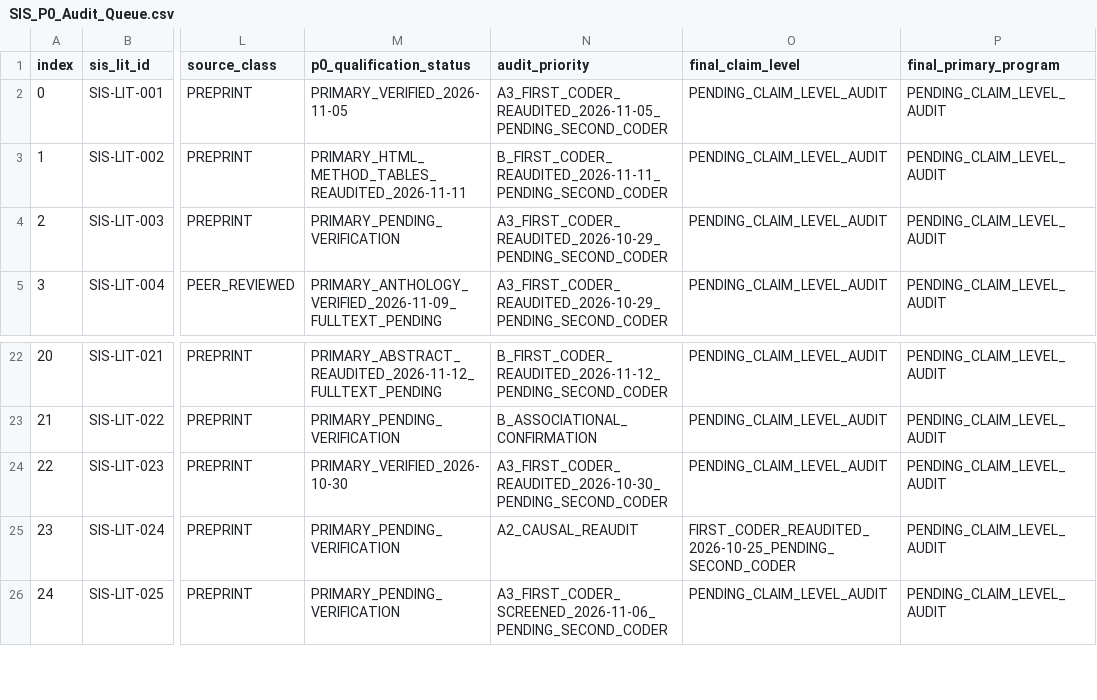
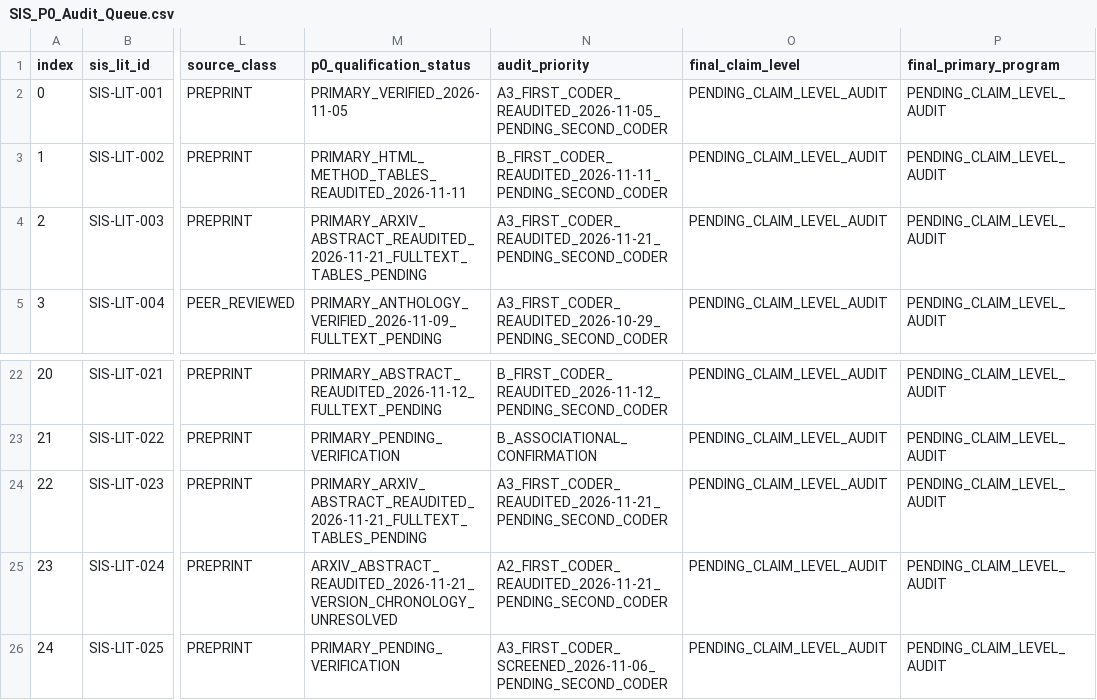
Before and after one commit to gitzhangcd/SIS-Main, a CSV file: literature/evidence-map/SIS_P0_Audit_Queue.csv, drawn as a sheet; only a part is shown, gaps mark what is left out; the diff names each change by its address in the sheet, - before the commit and + after, or states it on an @@ line.

Commit message:
literature: SIS 2026-11-21 scientific autonomy, verifier validity and P0 claim audits: literature/evidence-map/SIS_P0_Audit_Queue.csv

```diff
--- a/literature/evidence-map/SIS_P0_Audit_Queue.csv
+++ b/literature/evidence-map/SIS_P0_Audit_Queue.csv
-M4 (p0_qualification_status): PRIMARY_PENDING_VERIFICATION
+M4 (p0_qualification_status): PRIMARY_ARXIV_ABSTRACT_REAUDITED_2026-11-21_FULLTEXT_TABLES_PENDING
-N4 (audit_priority): A3_FIRST_CODER_REAUDITED_2026-10-29_PENDING_SECOND_CODER
+N4 (audit_priority): A3_FIRST_CODER_REAUDITED_2026-11-21_PENDING_SECOND_CODER
-M24 (p0_qualification_status): PRIMARY_VERIFIED_2026-10-30
+M24 (p0_qualification_status): PRIMARY_ARXIV_ABSTRACT_REAUDITED_2026-11-21_FULLTEXT_TABLES_PENDING
-N24 (audit_priority): A3_FIRST_CODER_REAUDITED_2026-10-30_PENDING_SECOND_CODER
+N24 (audit_priority): A3_FIRST_CODER_REAUDITED_2026-11-21_PENDING_SECOND_CODER
-M25 (p0_qualification_status): PRIMARY_PENDING_VERIFICATION
+M25 (p0_qualification_status): ARXIV_ABSTRACT_REAUDITED_2026-11-21_VERSION_CHRONOLOGY_UNRESOLVED
-N25 (audit_priority): A2_CAUSAL_REAUDIT
+N25 (audit_priority): A2_FIRST_CODER_REAUDITED_2026-11-21_PENDING_SECOND_CODER
-O25 (final_claim_level): FIRST_CODER_REAUDITED_2026-10-25_PENDING_SECOND_CODER
+O25 (final_claim_level): PENDING_CLAIM_LEVEL_AUDIT
```
